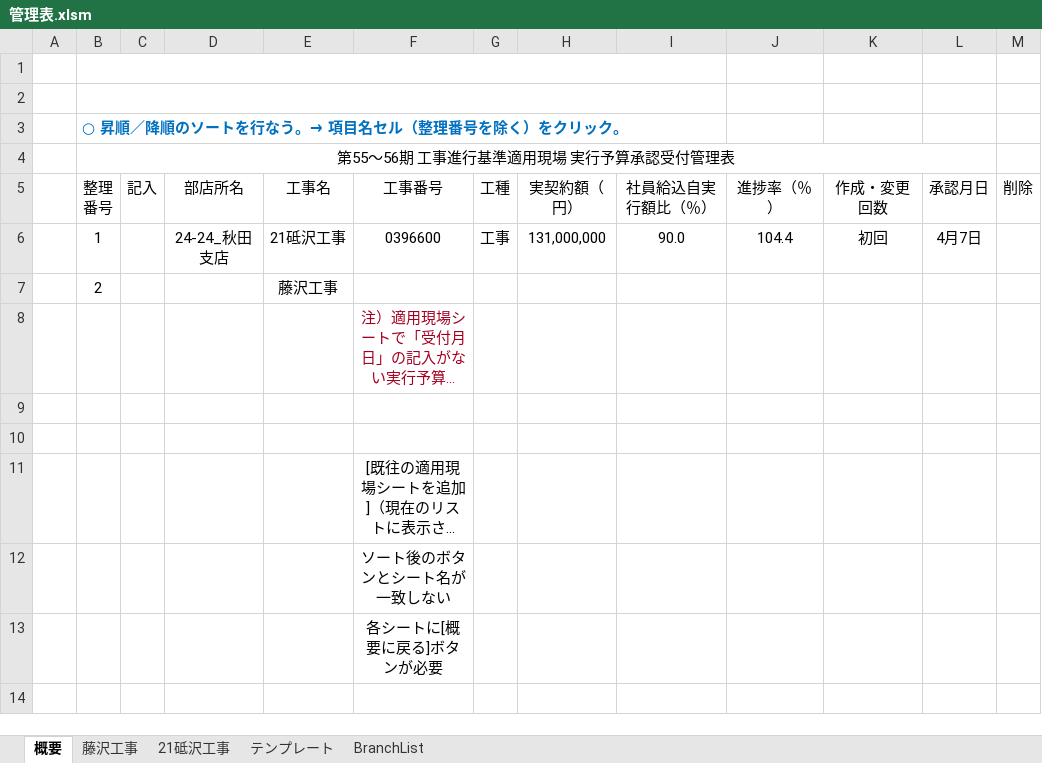
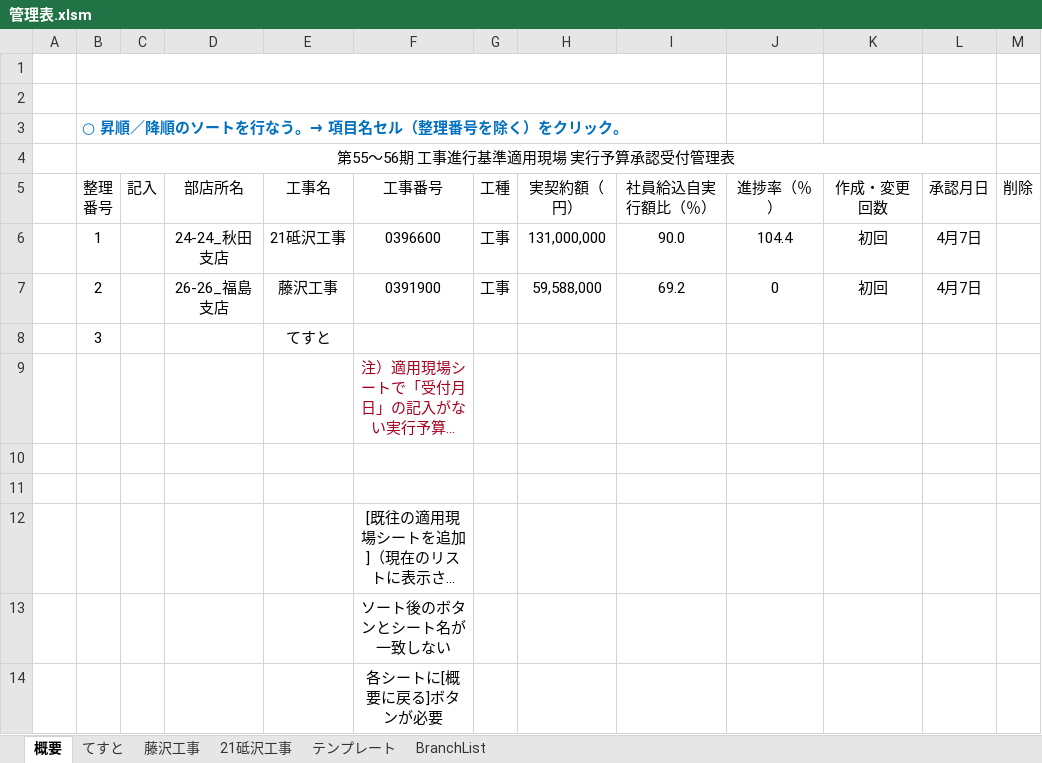
Before and after one commit to moitaro-po/excelsono3, an Excel workbook: 管理表.xlsm, sheet 概要, drawn as a sheet; long unchanged cells end in …; values as stored, in another font and other column widths than the file's, no borders; charts and pictures not drawn; removed rows and columns are numbered as before the commit, all else as after; the diff names each change by its address in the sheet, - before the commit and + after, or states it on an @@ line.

```diff
--- a/管理表.xlsm (sheet 概要)
+++ b/管理表.xlsm (sheet 概要)
+sheet tab: てすと
-row 7:  | 2 |  |  | 藤沢工事
+row 7:  | 2 |  | 26-26_福島支店 | 藤沢工事 | 0391900 | 工事 | 59,588,000 | 69.2 | 0 | 初回 | 4月7日
+row 8:  | 3 |  |  | てすと
```
Also changed, not shown: charts or pictures.
